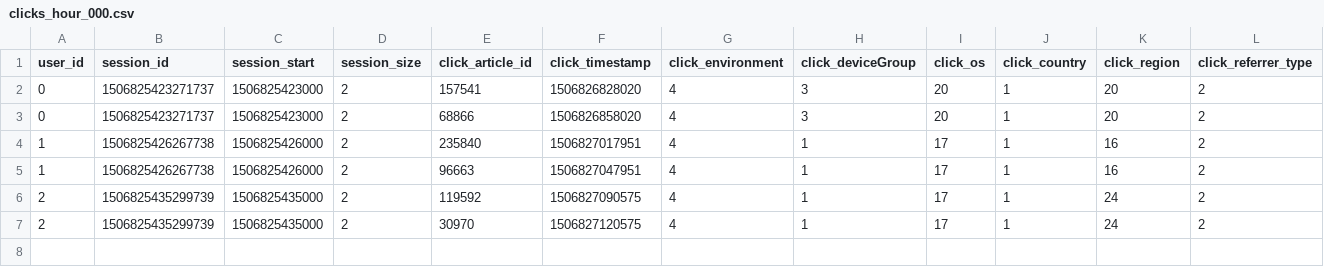
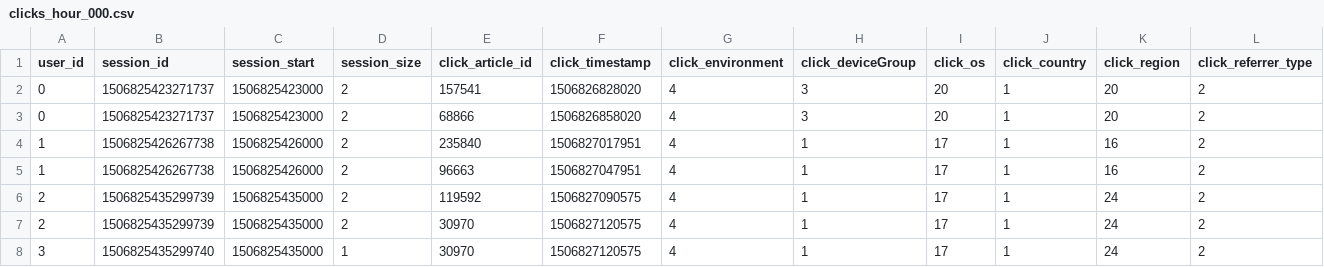
Before and after one commit to Andy9822/graphdb-data-visualization, a CSV file: api/src/seed/clicks_hour_000.csv, drawn as a sheet.

```diff
--- a/api/src/seed/clicks_hour_000.csv
+++ b/api/src/seed/clicks_hour_000.csv
@@ -7 +7,2 @@ user_id,session_id,session_start,session_size,click_article_id,click_timestamp,c
 2,1506825435299739,1506825435000,2,30970,1506827120575,4,1,17,1,24,2
+3,1506825435299740,1506825435000,1,30970,1506827120575,4,1,17,1,24,2
```
Also changed, not shown: 3 other files.
